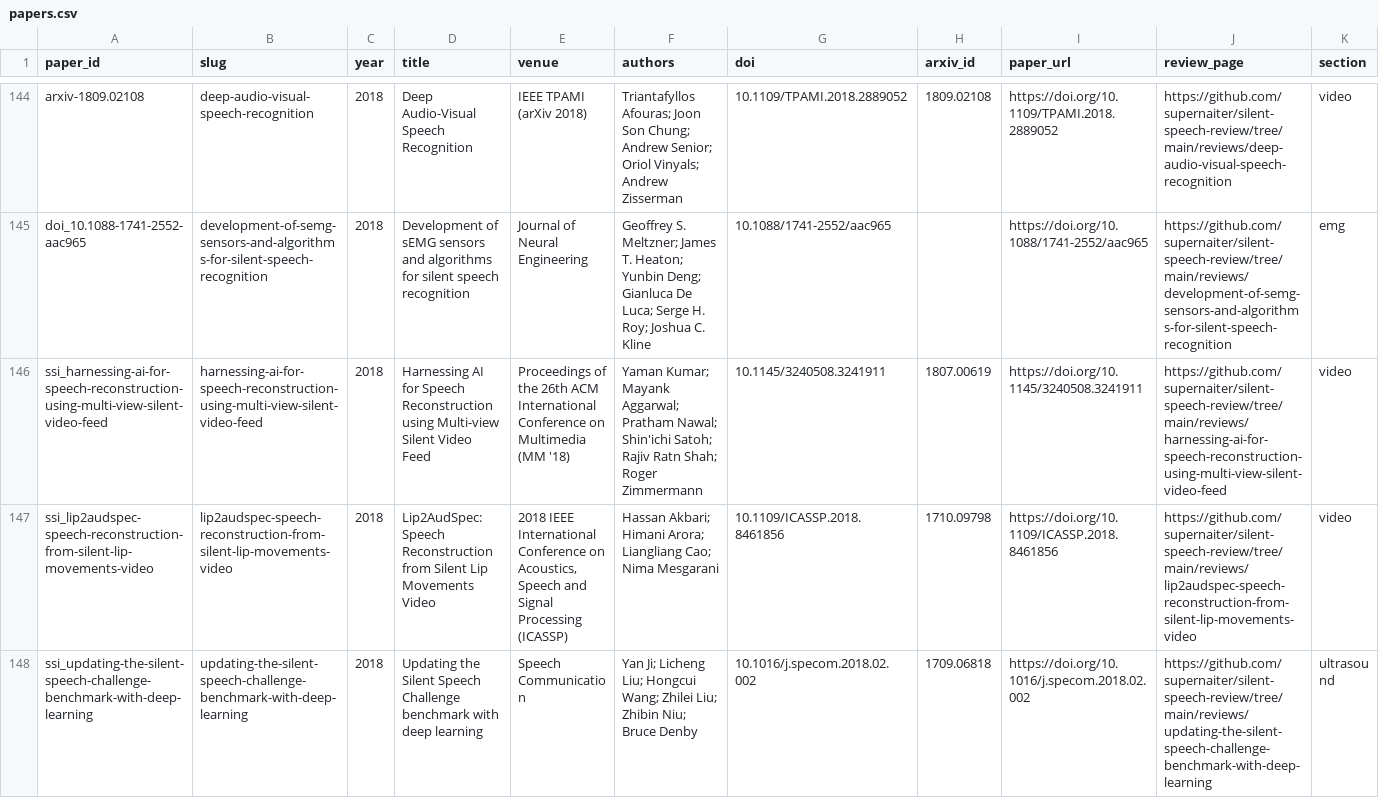
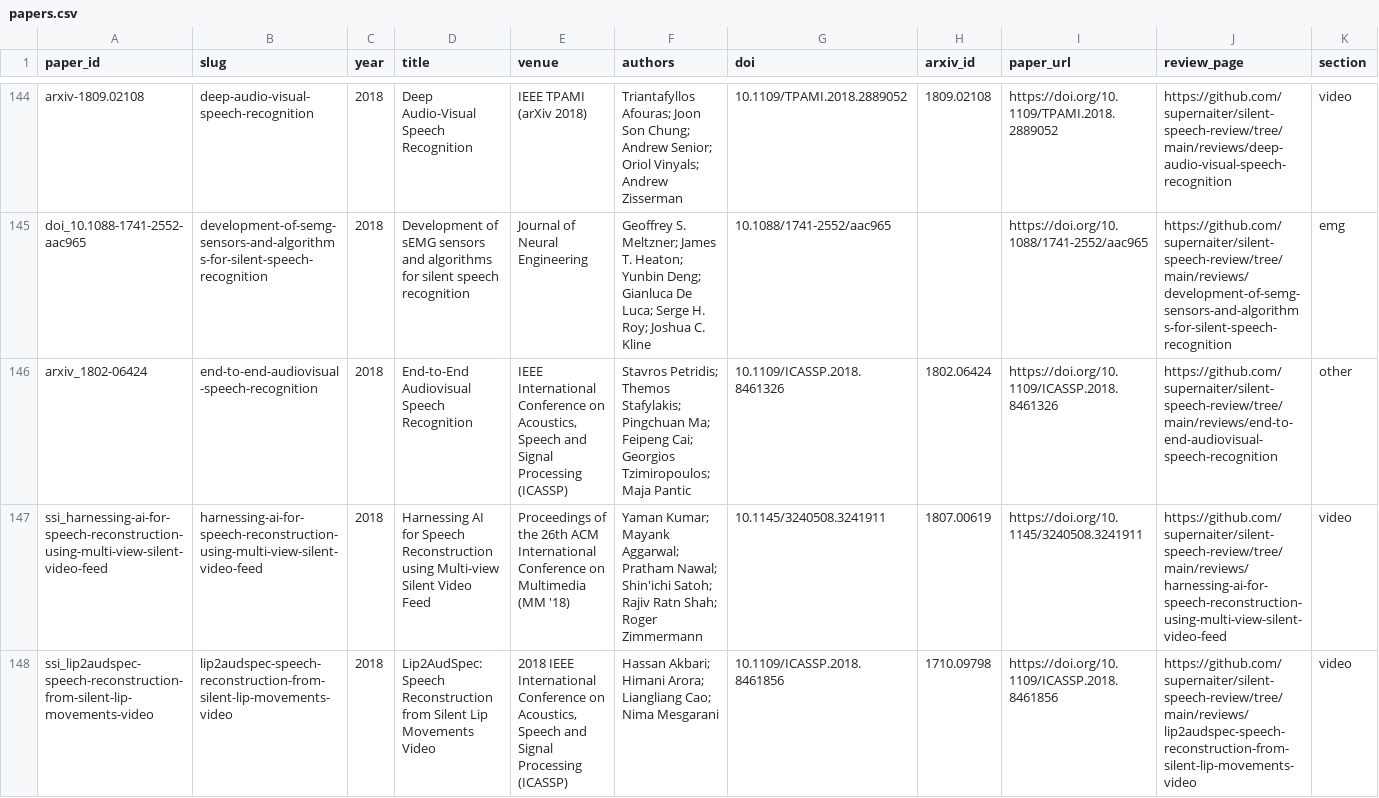
Before and after one commit to supernaiter/silent-speech-review, a CSV file: data/papers.csv, drawn as a sheet; only a part is shown, gaps mark what is left out; the shorter side is filled out with more unchanged rows; rows hold the shown columns only; the diff names each change by its address in the sheet, - before the commit and + after, or states it on an @@ line.

```diff
--- a/data/papers.csv
+++ b/data/papers.csv
+row 146: arxiv_1802-06424 | end-to-end-audiovisual-speech-recognition | 2018 | End-to-End Audiovisual Speech Recognition | IEEE International Conference on Acoustics, Speech and Signal Processing (ICASSP) | Stavros Petridis; Themos Stafylakis; Pingchuan Ma; Feipeng Cai; Georgios Tzimiropoulos; Maja Pantic | 10.1109/ICASSP.2018.8461326 | 1802.06424 | https://doi.org/10.1109/ICASSP.2018.8461326 | https://github.com/supernaiter/silent-speech-review/tree/main/reviews/end-to-end-audiovisual-speech-recognition | other
```
Also changed, not shown: 33 other files.
